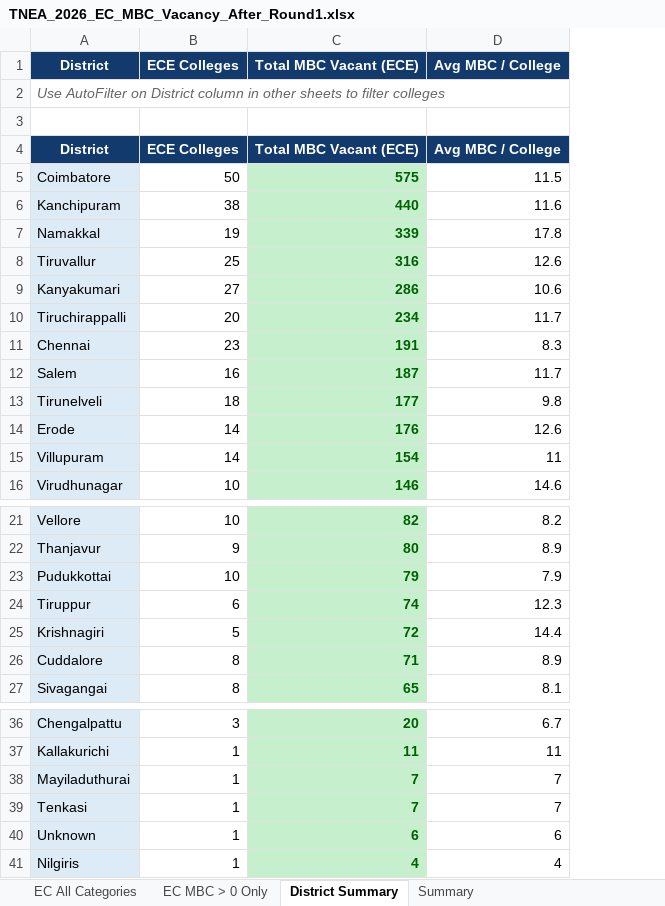
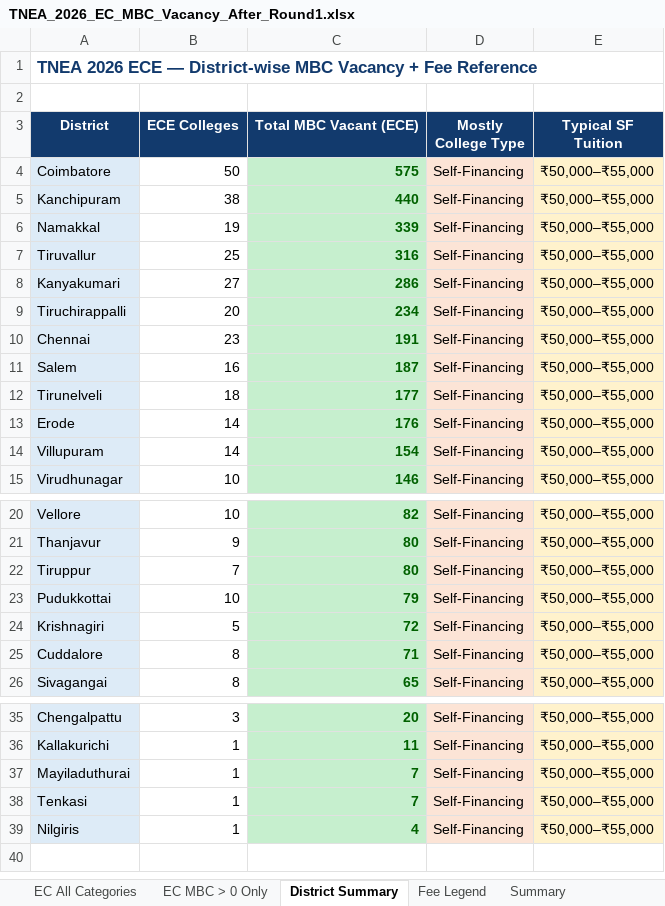
Before and after one commit to pandiancn-g/app001, an Excel workbook: docs/TNEA_2026_EC_MBC_Vacancy_After_Round1.xlsx, sheet District Summary, drawn as a sheet; only a part is shown, gaps mark what is left out; values as stored, in another font and other column widths than the file's, no borders; removed rows and columns are numbered as before the commit, all else as after; the diff names each change by its address in the sheet, - before the commit and + after, or states it on an @@ line.

```diff
--- a/docs/TNEA_2026_EC_MBC_Vacancy_After_Round1.xlsx (sheet District Summary)
+++ b/docs/TNEA_2026_EC_MBC_Vacancy_After_Round1.xlsx (sheet District Summary)
+sheet tab: Fee Legend
-column D (Avg MBC / College), rows 5-16: 11.5 | 11.6 | 17.8 | 12.6 | 10.6 | 11.7 | 8.3 | 11.7 | 9.8 | 12.6 | 11 | 14.6; rows 21-23: 8.2 | 8.9 | 7.9; rows 25-27: 14.4 | 8.9 | 8.1; rows 36-39: 6.7 | 11 | 7 | 7; row 41: 4
+column D (Mostly College Type), rows 4-15: all Self-Financing; rows 20-21: Self-Financing | Self-Financing; rows 23-26: all Self-Financing; rows 35-39: all Self-Financing
+column E (Typical SF Tuition), rows 4-15: all ₹50,000–₹55,000; rows 20-21: ₹50,000–₹55,000 | ₹50,000–₹55,000; rows 23-26: all ₹50,000–₹55,000; rows 35-39: all ₹50,000–₹55,000
-row 1: District | ECE Colleges | Total MBC Vacant (ECE) | Avg MBC / College
-A1 (District): Use AutoFilter on District column in other sheets to filter colleges
+A1 (District): TNEA 2026 ECE — District-wise MBC Vacancy + Fee Reference
@@ A1 bold: off → on, italic: on → off, text colour: #666666 → #123A6D, text size: larger @@
+row 22: Tiruppur | 7 | 80 | Self-Financing | ₹50,000–₹55,000
-row 24: Tiruppur | 6 | 74 | 12.3
-row 40: Unknown | 1 | 6 | 6
```
Also changed, not shown: sheet EC All Categories, sheet Summary, sheet EC MBC > 0 Only, TNEA_2026_EC_MBC_Vacancy_After_Round1.xlsx.
